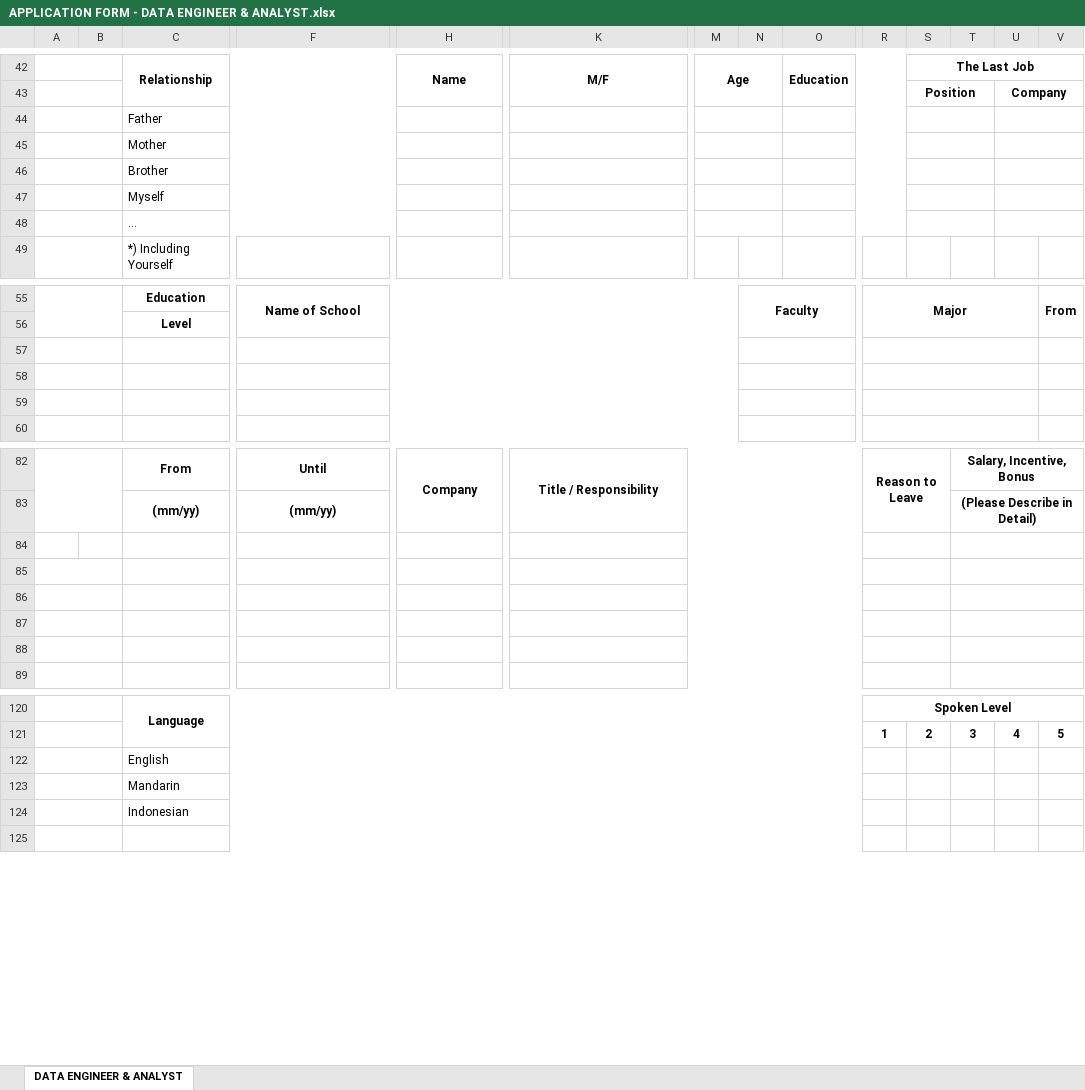
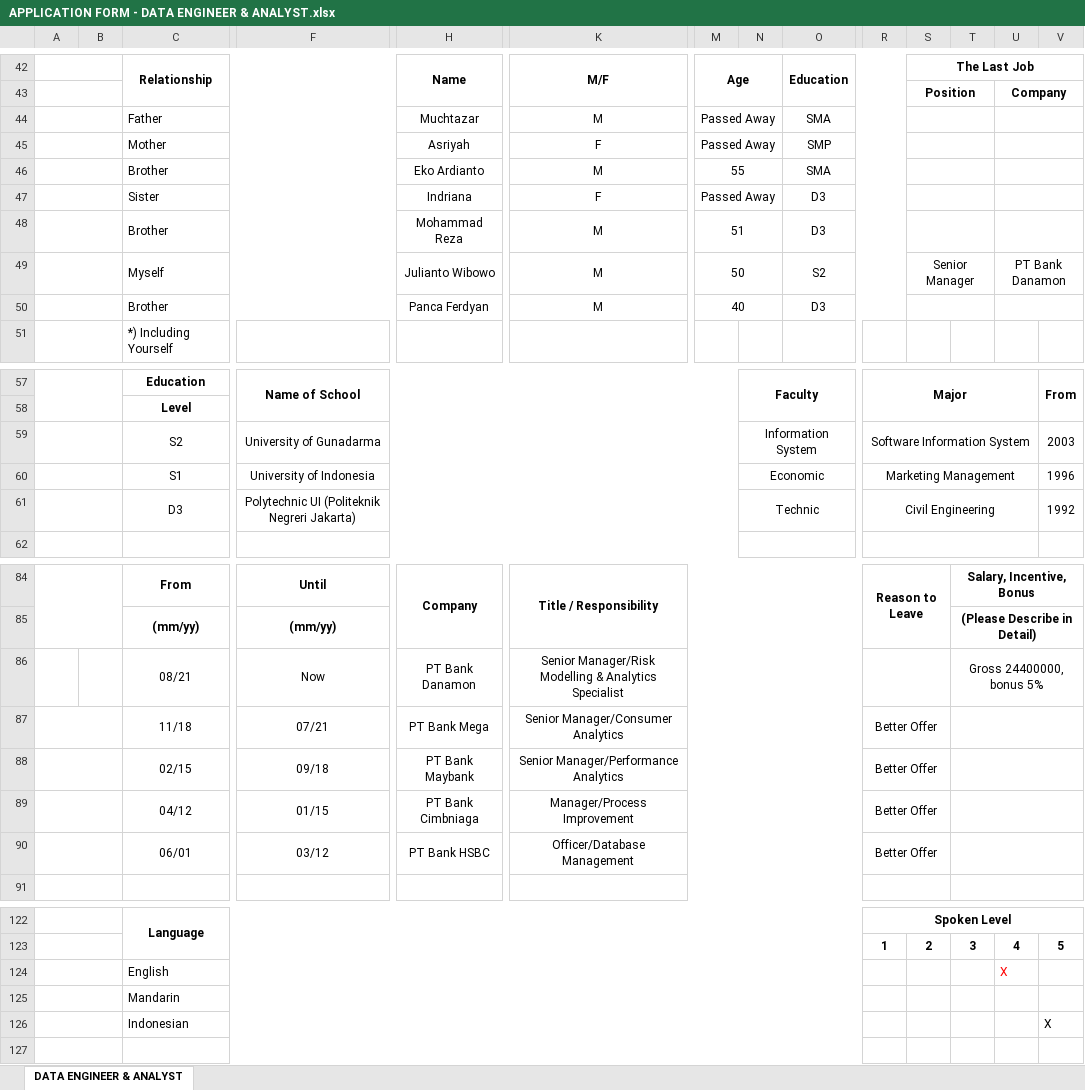
Before and after one commit to jotowibowo/pakcat, an Excel workbook: APPLICATION FORM - DATA ENGINEER & ANALYST.xlsx, sheet DATA ENGINEER & ANALYST, drawn as a sheet; only a part is shown, gaps mark what is left out; values as stored, in another font and other column widths than the file's, no borders; charts and pictures not drawn; removed rows and columns are numbered as before the commit, all else as after; rows hold the shown columns only; the diff covers the shown part only; the diff names each change by its address in the sheet, - before the commit and + after, or states it on an @@ line.

Commit message:
Add files via upload

```diff
--- a/APPLICATION FORM - DATA ENGINEER & ANALYST.xlsx (sheet DATA ENGINEER & ANALYST)
+++ b/APPLICATION FORM - DATA ENGINEER & ANALYST.xlsx (sheet DATA ENGINEER & ANALYST)
-row 44:  |  | Father
-row 45:  |  | Mother
-row 46:  |  | Brother
-row 47:  |  | Myself
-row 48:  |  | …
+row 44:  |  | Father |  | Muchtazar | M | Passed Away |  | SMA
+row 45:  |  | Mother |  | Asriyah | F | Passed Away |  | SMP
+row 46:  |  | Brother |  | Eko Ardianto | M | 55 |  | SMA
+row 47:  |  | Sister |  | Indriana | F | Passed Away |  | D3
+row 48:  |  | Brother |  | Mohammad Reza | M | 51 |  | D3
+row 49:  |  | Myself |  | Julianto Wibowo | M | 50 |  | S2 |  | Senior Manager |  | PT Bank Danamon
+row 50:  |  | Brother |  | Panca Ferdyan | M | 40 |  | D3
-row 59: (empty)
+row 59:  |  | S2 | University of Gunadarma |  |  |  | Information System |  | Software Information System |  |  |  | 2003
-row 60: (empty)
+row 60:  |  | S1 | University of Indonesia |  |  |  | Economic |  | Marketing Management |  |  |  | 1996
-row 61: (empty)
+row 61:  |  | D3 | Polytechnic UI (Politeknik Negreri Jakarta) |  |  |  | Technic |  | Civil Engineering |  |  |  | 1992
-row 86: (empty)
+row 86:  |  | 08/21 | Now | PT Bank Danamon | Senior Manager/Risk Modelling & Analytics Specialist |  |  |  |  |  | Gross 24400000, bonus 5%
-row 87: (empty)
+row 87:  |  | 11/18 | 07/21 | PT Bank Mega | Senior Manager/Consumer Analytics |  |  |  | Better Offer
-row 88: (empty)
+row 88:  |  | 02/15 | 09/18 | PT Bank Maybank | Senior Manager/Performance Analytics |  |  |  | Better Offer
-row 89: (empty)
+row 89:  |  | 04/12 | 01/15 | PT Bank Cimbniaga | Manager/Process Improvement |  |  |  | Better Offer
-row 90: (empty)
+row 90:  |  | 06/01 | 03/12 | PT Bank HSBC | Officer/Database Management |  |  |  | Better Offer
-row 122:  |  | English
+row 124:  |  | English |  |  |  |  |  |  |  |  |  | X
-row 124:  |  | Indonesian
+row 126:  |  | Indonesian |  |  |  |  |  |  |  |  |  |  | X
```
Also changed, not shown: 1 added row, 1 removed row, 52 edited cells and merged cells elsewhere in this sheet, charts or pictures.
